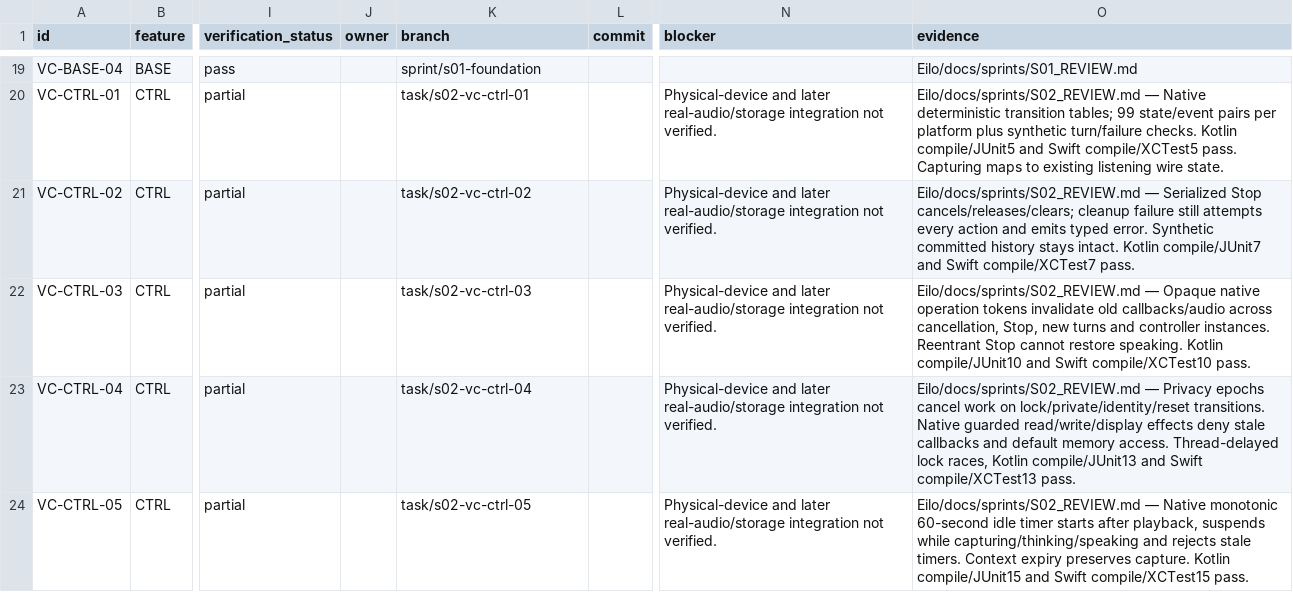
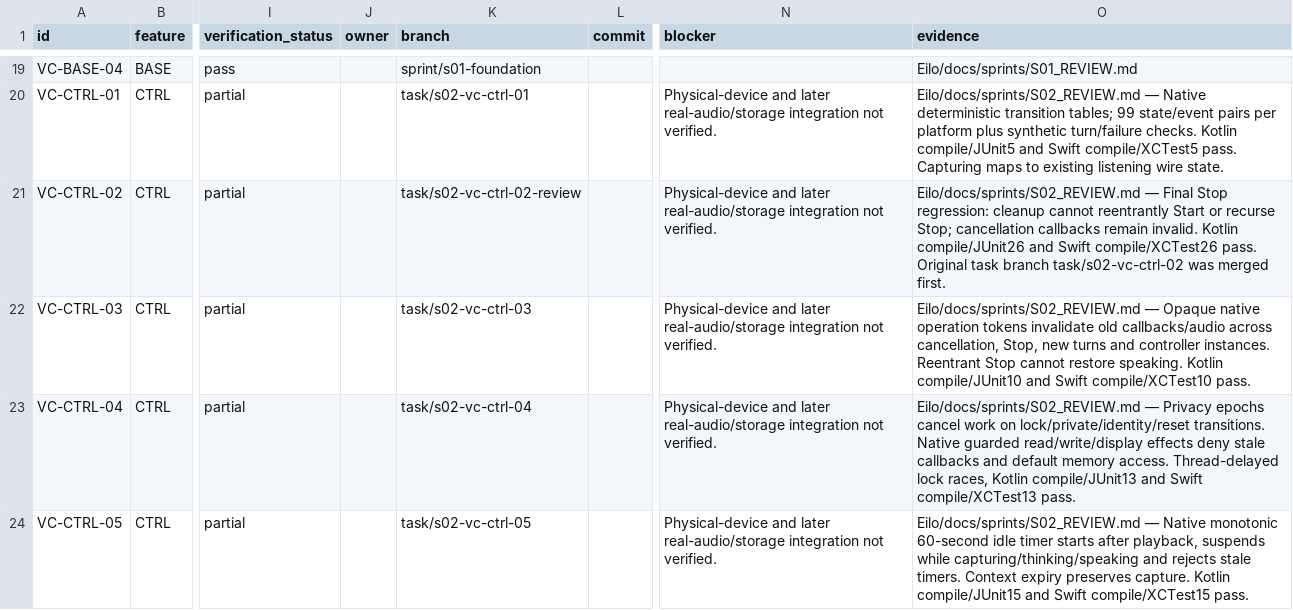
Before and after one commit to GemjuSherpa/Eilo, a CSV file: Eilo_Codex_Knowledge_Transfer/Voice_Companion_Task_Tracker_v1.0.csv, drawn as a sheet; only a part is shown, gaps mark what is left out; the diff names each change by its address in the sheet, - before the commit and + after, or states it on an @@ line.

Commit message:
S02 VC-CTRL-02 prevent restart during cleanup

```diff
--- a/Eilo_Codex_Knowledge_Transfer/Voice_Companion_Task_Tracker_v1.0.csv
+++ b/Eilo_Codex_Knowledge_Transfer/Voice_Companion_Task_Tracker_v1.0.csv
-K21 (branch): task/s02-vc-ctrl-02
+K21 (branch): task/s02-vc-ctrl-02-review
-O21 (evidence): Eilo/docs/sprints/S02_REVIEW.md — Serialized Stop cancels/releases/clears; cleanup failure still attempts every action and emits typed error. Synthetic committed history stays intact. Kotlin compile/JUnit7 and Swift compile/XCTest7 pass.
+O21 (evidence): Eilo/docs/sprints/S02_REVIEW.md — Final Stop regression: cleanup cannot reentrantly Start or recurse Stop; cancellation callbacks remain invalid. Kotlin compile/JUnit26 and Swift compile/XCTest26 pass. Original task branch task/s02-vc-ctrl-02 was merged first.
```
Also changed, not shown: 7 other files.
